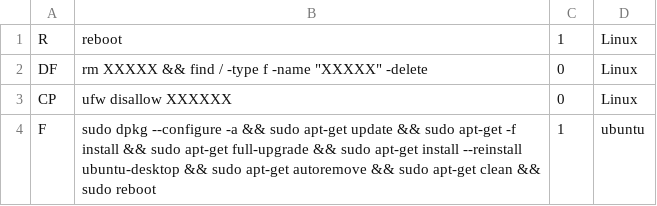
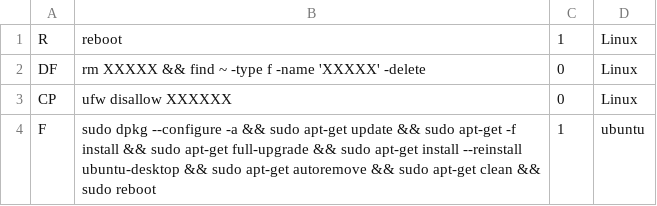
Before and after one commit to Lekssays/malcon, a CSV file: core/strategies.csv, drawn as a sheet.

Commit message:
fix inter-container com. endpoint & fix strategies serialization

```diff
--- a/core/strategies.csv
+++ b/core/strategies.csv
@@ -1,3 +1,3 @@
 R,reboot,1,Linux
-DF,rm XXXXX && find / -type f -name "XXXXX" -delete,0,Linux
+DF,rm XXXXX && find ~ -type f -name 'XXXXX' -delete,0,Linux
 CP,ufw disallow XXXXXX,0,Linux
```
Also changed, not shown: 2 other files.
